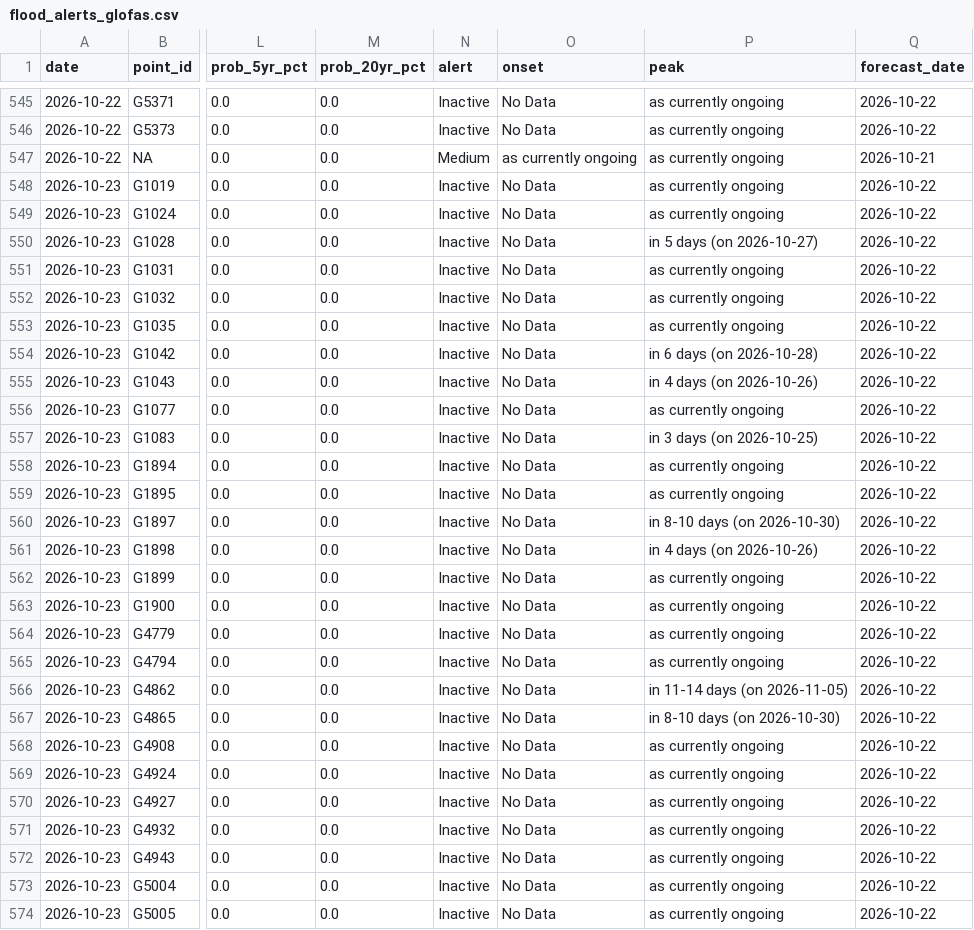
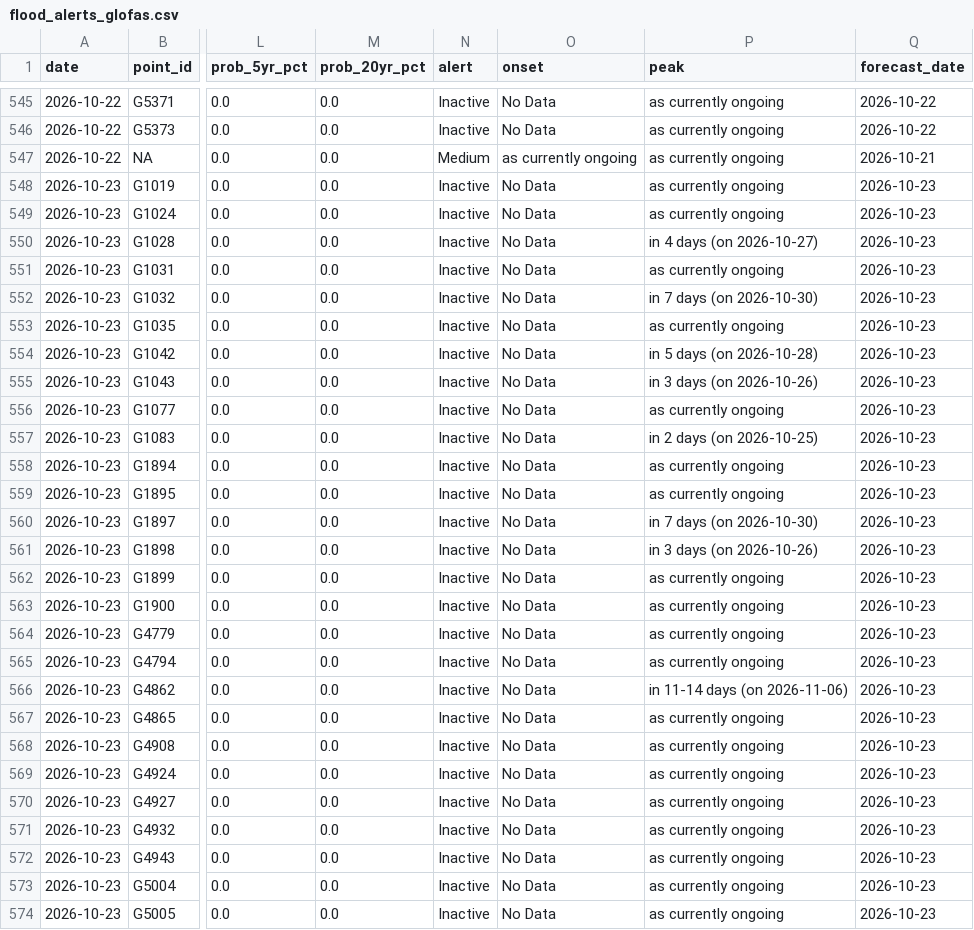
Before and after one commit to LordAsh001/LordAsh001.github.io, a CSV file: water-atlas/archive/flood_alerts_glofas.csv, drawn as a sheet; only a part is shown, gaps mark what is left out; the diff covers the shown part only; the diff names each change by its address in the sheet, - before the commit and + after, or states it on an @@ line.

```diff
--- a/water-atlas/archive/flood_alerts_glofas.csv
+++ b/water-atlas/archive/flood_alerts_glofas.csv
-Q548:Q574 (forecast_date): 2026-10-22
+Q548:Q574 (forecast_date): 2026-10-23
-P550 (peak): in 5 days (on 2026-10-27)
+P550 (peak): in 4 days (on 2026-10-27)
-P552 (peak): as currently ongoing
+P552 (peak): in 7 days (on 2026-10-30)
-P554 (peak): in 6 days (on 2026-10-28)
+P554 (peak): in 5 days (on 2026-10-28)
-P555 (peak): in 4 days (on 2026-10-26)
+P555 (peak): in 3 days (on 2026-10-26)
-P557 (peak): in 3 days (on 2026-10-25)
+P557 (peak): in 2 days (on 2026-10-25)
-P560 (peak): in 8-10 days (on 2026-10-30)
+P560 (peak): in 7 days (on 2026-10-30)
-P561 (peak): in 4 days (on 2026-10-26)
+P561 (peak): in 3 days (on 2026-10-26)
-P566 (peak): in 11-14 days (on 2026-11-05)
+P566 (peak): in 11-14 days (on 2026-11-06)
-P567 (peak): in 8-10 days (on 2026-10-30)
+P567 (peak): as currently ongoing
```
Also changed, not shown: 16 edited cells elsewhere in this file, water-atlas/archive/river_forecasts_geoglows.csv, 2 other files.
